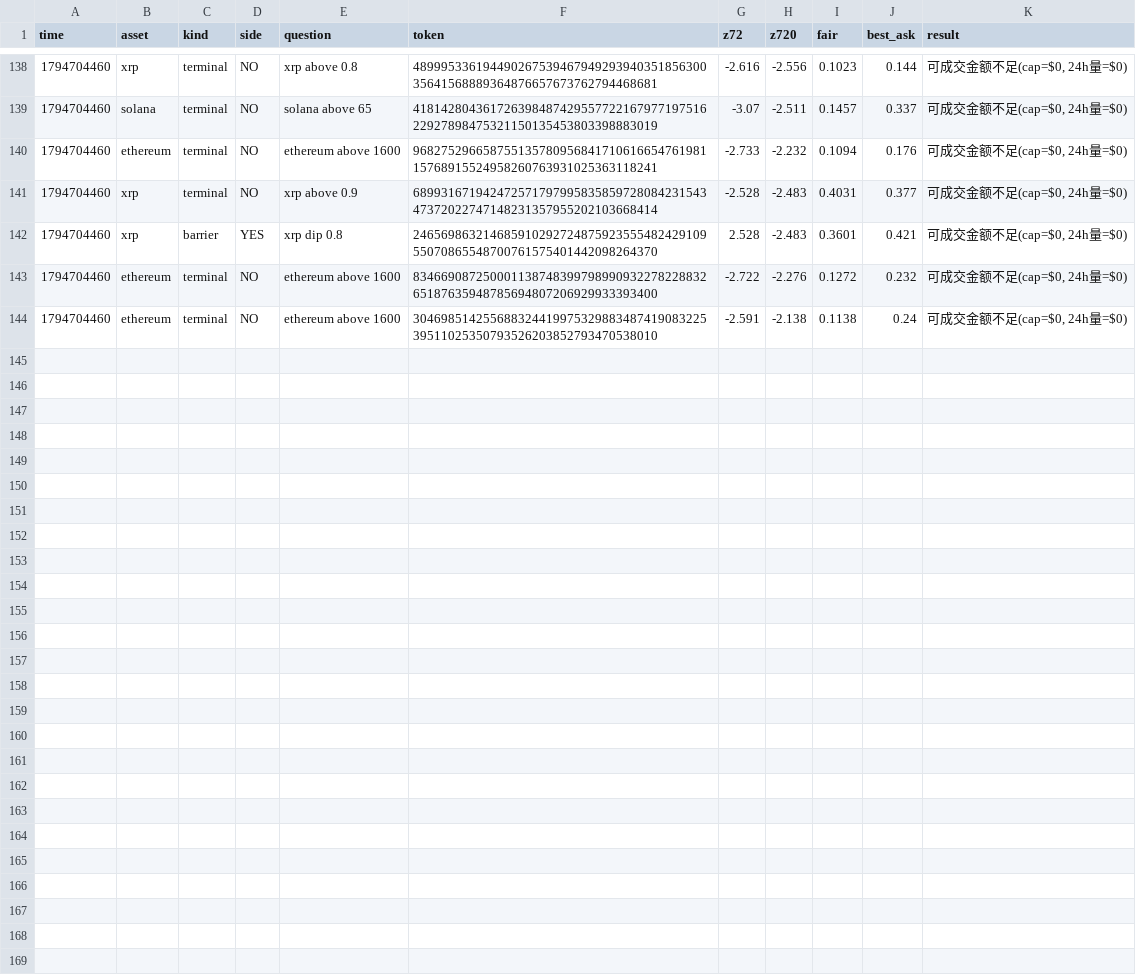
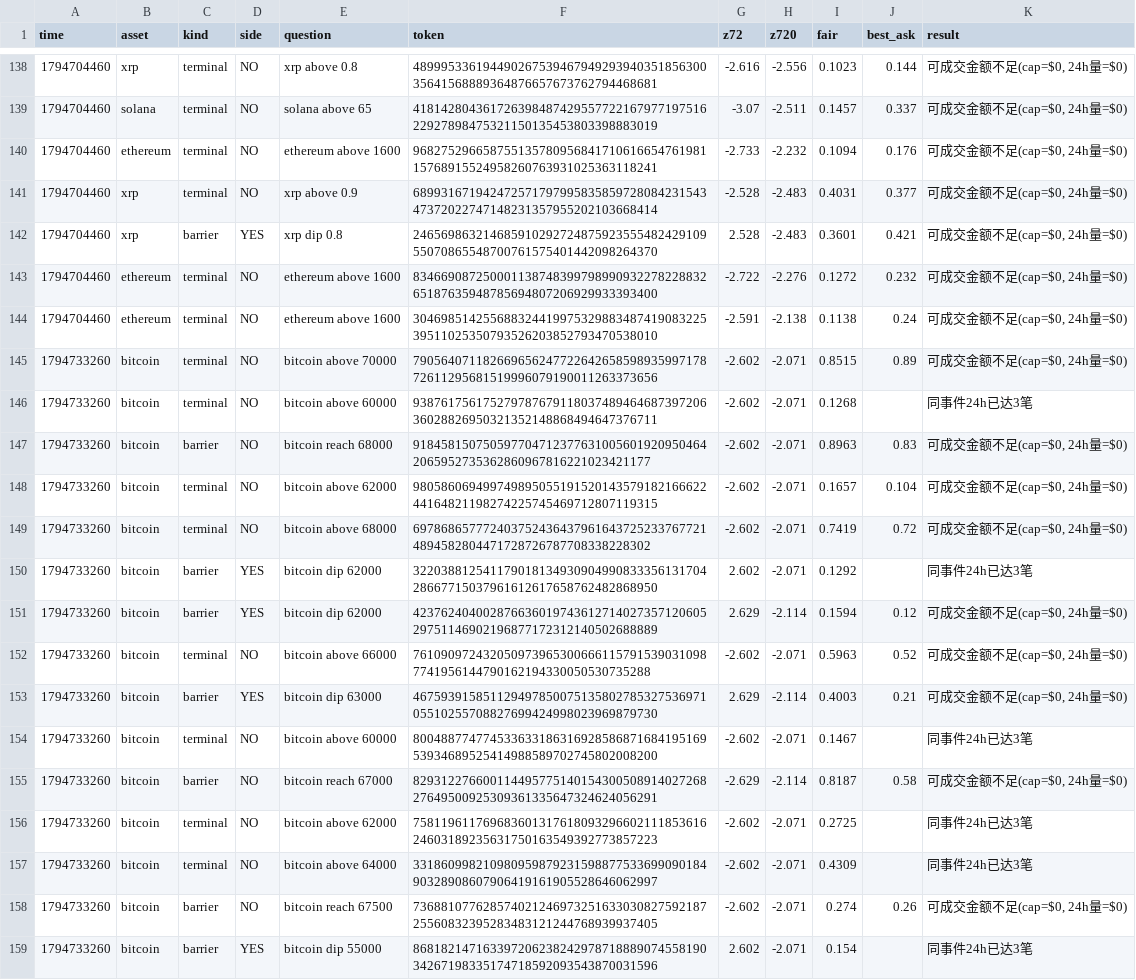
Before and after one commit to zoulei2000-ai/a08-paper, a CSV file: signals.csv, drawn as a sheet; only a part is shown, gaps mark what is left out; the diff names each change by its address in the sheet, - before the commit and + after, or states it on an @@ line.

```diff
--- a/signals.csv
+++ b/signals.csv
+row 145: 1794733260 | bitcoin | terminal | NO | bitcoin above 70000 | 79056407118266965624772264265859893599717872611295681519996079190011263373656 | -2.602 | -2.071 | 0.8515 | 0.89 | 可成交金额不足(cap=$0, 24h量=$0)
+row 146: 1794733260 | bitcoin | terminal | NO | bitcoin above 60000 | 93876175617527978767911803748946468739720636028826950321352148868494647376711 | -2.602 | -2.071 | 0.1268 |  | 同事件24h已达3笔
+row 147: 1794733260 | bitcoin | barrier | NO | bitcoin reach 68000 | 9184581507505977047123776310056019209504642065952735362860967816221023421177 | -2.602 | -2.071 | 0.8963 | 0.83 | 可成交金额不足(cap=$0, 24h量=$0)
+row 148: 1794733260 | bitcoin | terminal | NO | bitcoin above 62000 | 98058606949974989505519152014357918216662244164821198274225745469712807119315 | -2.602 | -2.071 | 0.1657 | 0.104 | 可成交金额不足(cap=$0, 24h量=$0)
+row 149: 1794733260 | bitcoin | terminal | NO | bitcoin above 68000 | 6978686577724037524364379616437252337677214894582804471728726787708338228302 | -2.602 | -2.071 | 0.7419 | 0.72 | 可成交金额不足(cap=$0, 24h量=$0)
+row 150: 1794733260 | bitcoin | barrier | YES | bitcoin dip 62000 | 32203881254117901813493090499083335613170428667715037961612617658762482868950 | 2.602 | -2.071 | 0.1292 |  | 同事件24h已达3笔
+row 151: 1794733260 | bitcoin | barrier | YES | bitcoin dip 62000 | 42376240400287663601974361271402735712060529751146902196877172312140502688889 | 2.629 | -2.114 | 0.1594 | 0.12 | 可成交金额不足(cap=$0, 24h量=$0)
+row 152: 1794733260 | bitcoin | terminal | NO | bitcoin above 66000 | 7610909724320509739653006661157915390310987741956144790162194330050530735288 | -2.602 | -2.071 | 0.5963 | 0.52 | 可成交金额不足(cap=$0, 24h量=$0)
+row 153: 1794733260 | bitcoin | barrier | YES | bitcoin dip 63000 | 46759391585112949785007513580278532753697105510255708827699424998023969879730 | 2.629 | -2.114 | 0.4003 | 0.21 | 可成交金额不足(cap=$0, 24h量=$0)
+row 154: 1794733260 | bitcoin | terminal | NO | bitcoin above 60000 | 80048877477453363318631692858687168419516953934689525414988589702745802008200 | -2.602 | -2.071 | 0.1467 |  | 同事件24h已达3笔
+row 155: 1794733260 | bitcoin | barrier | NO | bitcoin reach 67000 | 82931227660011449577514015430050891402726827649500925309361335647324624056291 | -2.629 | -2.114 | 0.8187 | 0.58 | 可成交金额不足(cap=$0, 24h量=$0)
+row 156: 1794733260 | bitcoin | terminal | NO | bitcoin above 62000 | 75811961176968360131761809329660211185361624603189235631750163549392773857223 | -2.602 | -2.071 | 0.2725 |  | 同事件24h已达3笔
+row 157: 1794733260 | bitcoin | terminal | NO | bitcoin above 64000 | 33186099821098095987923159887753369909018490328908607906419161905528646062997 | -2.602 | -2.071 | 0.4309 |  | 同事件24h已达3笔
+row 158: 1794733260 | bitcoin | barrier | NO | bitcoin reach 67500 | 73688107762857402124697325163303082759218725560832395283483121244768939937405 | -2.602 | -2.071 | 0.274 | 0.26 | 可成交金额不足(cap=$0, 24h量=$0)
+row 159: 1794733260 | bitcoin | barrier | YES | bitcoin dip 55000 | 86818214716339720623824297871888907455819034267198335174718592093543870031596 | 2.602 | -2.071 | 0.154 |  | 同事件24h已达3笔
```
Also changed, not shown: equity.csv, 2 other files.
